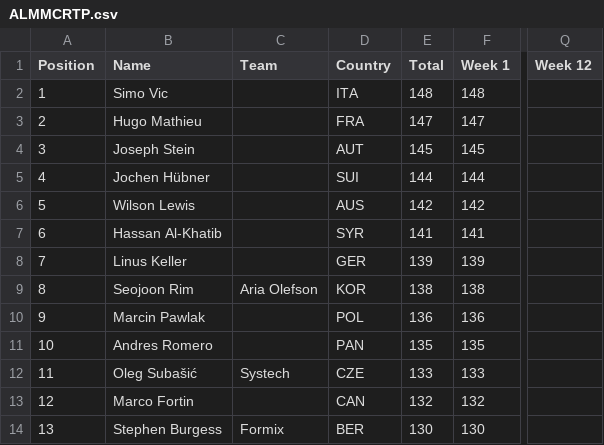
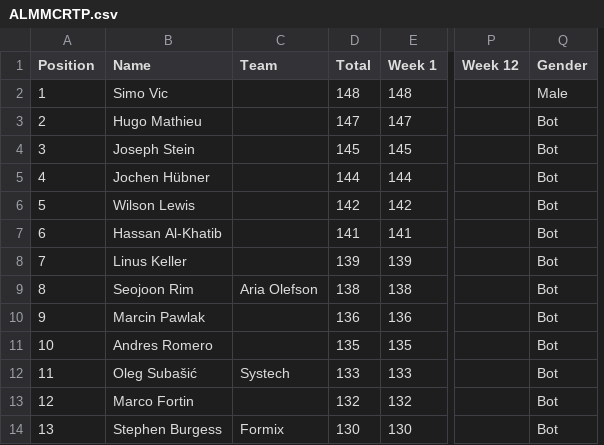
Before and after one commit to somaek/somaek.github.io, a CSV file: ALMMCRTP.csv, drawn as a sheet; only a part is shown, gaps mark what is left out; removed rows and columns are numbered as before the commit, all else as after; the diff names each change by its address in the sheet, - before the commit and + after, or states it on an @@ line.

Commit message:
Flat: latest data (2026-01-18T16:05:12.805Z) {   "date": "2026-01-18T16:05:12.805Z",   "files": [     {       "name": "ALMMCRTP.csv",       "deltaBytes": -4,       "source": "https://docs.google.com/spreadsheets/d/e/2PACX-1vSubWCvIak_wQaqp4Wn7u3FB-v3Y0HqjhI08ypiX8fLMdmjPpAEUzJhc6zbgt8oTJupXEIyvVyiglnq/pub?gid=1930726604&single=true&output=csv"     }   ] }

```diff
--- a/ALMMCRTP.csv
+++ b/ALMMCRTP.csv
-column D (Country), rows 2-14: ITA | FRA | AUT | SUI | AUS | SYR | GER | KOR | POL | PAN | CZE | CAN | BER
+column Q (Gender), rows 2-14: Male | Bot | Bot | Bot | Bot | Bot | Bot | Bot | Bot | Bot | Bot | Bot | Bot
```
